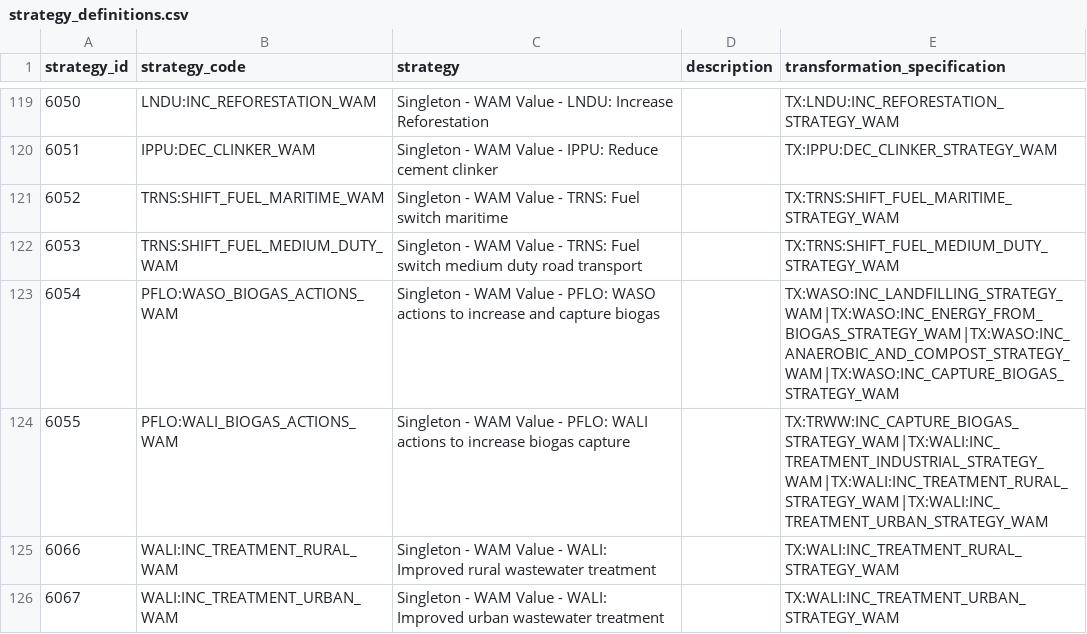
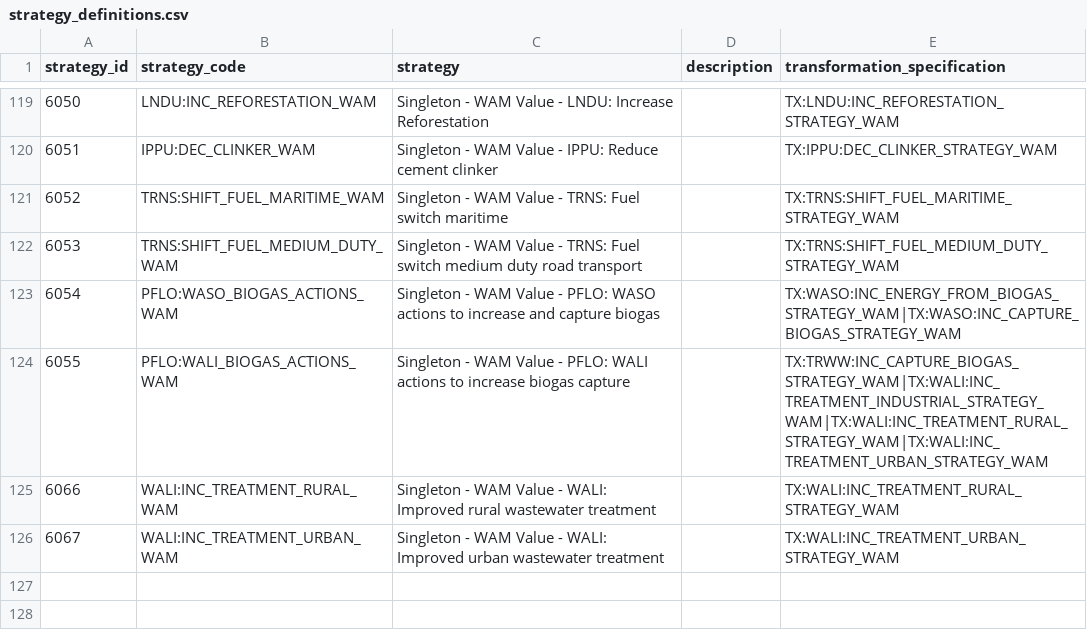
Before and after one commit to sisepuede-framework/ssp_bulgaria, a CSV file: ssp_modeling/transformations/strategy_definitions.csv, drawn as a sheet; only a part is shown, gaps mark what is left out.

Commit message:
refine WASO biogas actions and update recycling strategy parameters

```diff
--- a/ssp_modeling/transformations/strategy_definitions.csv
+++ b/ssp_modeling/transformations/strategy_definitions.csv
@@ -122,3 +122,3 @@ strategy_id,strategy_code,strategy,description,transformation_specification
 6053,TRNS:SHIFT_FUEL_MEDIUM_DUTY_WAM,Singleton - WAM Value - TRNS: Fuel switch medium duty road transport,,TX:TRNS:SHIFT_FUEL_MEDIUM_DUTY_STRATEGY_WAM
-6054,PFLO:WASO_BIOGAS_ACTIONS_WAM, Singleton - WAM Value - PFLO: WASO actions to increase and capture biogas,,TX:WASO:INC_LANDFILLING_STRATEGY_WAM|TX:WASO:INC_ENERGY_FROM_BIOGAS_STRATEGY_WAM|TX:WASO:INC_ANAEROBIC_AND_COMPOST_STRATEGY_WAM|TX:WASO:INC_CAPTURE_BIOGAS_STRATEGY_WAM
+6054,PFLO:WASO_BIOGAS_ACTIONS_WAM, Singleton - WAM Value - PFLO: WASO actions to increase and capture biogas,,TX:WASO:INC_ENERGY_FROM_BIOGAS_STRATEGY_WAM|TX:WASO:INC_CAPTURE_BIOGAS_STRATEGY_WAM
 6055,PFLO:WALI_BIOGAS_ACTIONS_WAM, Singleton - WAM Value - PFLO: WALI actions to increase biogas capture,,TX:TRWW:INC_CAPTURE_BIOGAS_STRATEGY_WAM|TX:WALI:INC_TREATMENT_INDUSTRIAL_STRATEGY_WAM|TX:WALI:INC_TREATMENT_RURAL_STRATEGY_WAM|TX:WALI:INC_TREATMENT_URBAN_STRATEGY_WAM
```
Also changed, not shown: 1 other file.
